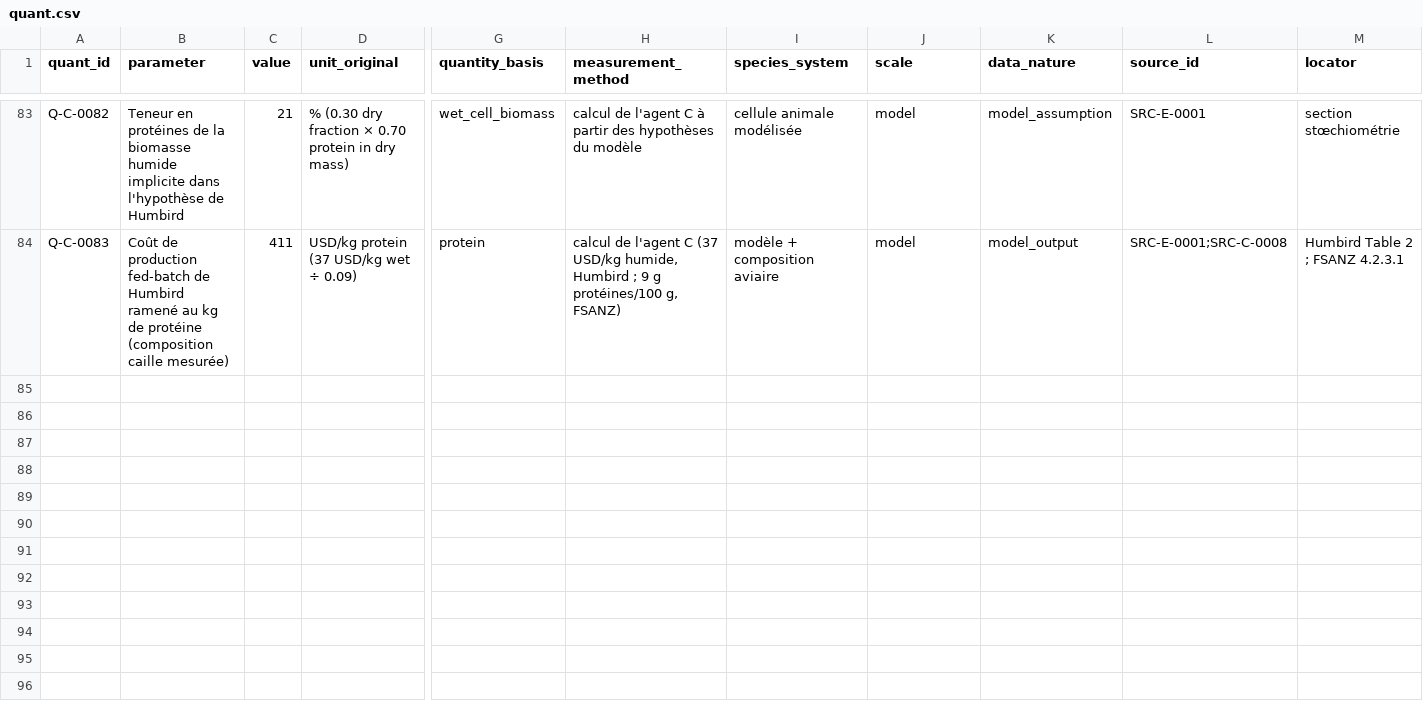
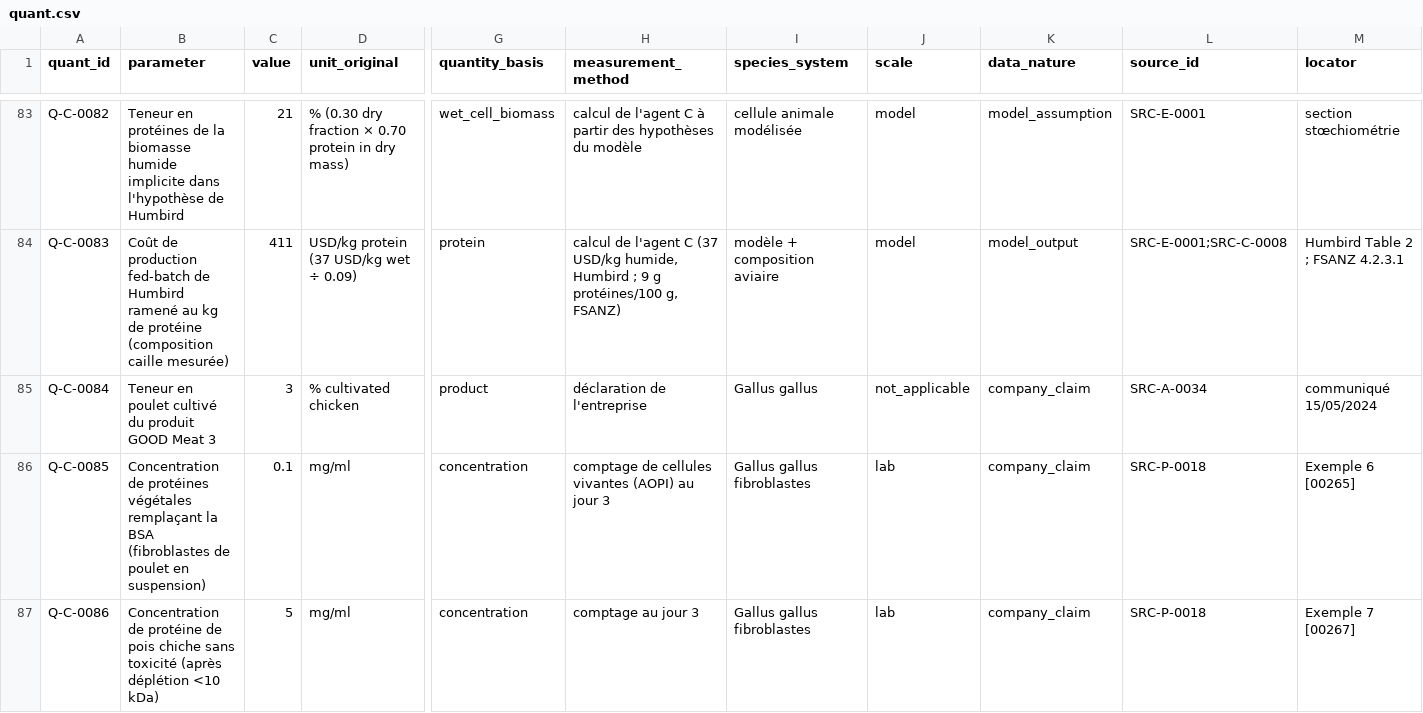
Before and after one commit to wil-pe/-, a CSV file: research/agents/C/quant.csv, drawn as a sheet; only a part is shown, gaps mark what is left out; rows hold the shown columns only; the diff names each change by its address in the sheet, - before the commit and + after, or states it on an @@ line.

```diff
--- a/research/agents/C/quant.csv
+++ b/research/agents/C/quant.csv
+row 85: Q-C-0084 | Teneur en poulet cultivé du produit GOOD Meat 3 | 3 | % cultivated chicken | product | déclaration de l'entreprise | Gallus gallus | not_applicable | company_claim | SRC-A-0034 | communiqué 15/05/2024
+row 86: Q-C-0085 | Concentration de protéines végétales remplaçant la BSA (fibroblastes de poulet en suspension) | 0.1 | mg/ml | concentration | comptage de cellules vivantes (AOPI) au jour 3 | Gallus gallus fibroblastes | lab | company_claim | SRC-P-0018 | Exemple 6 [00265]
+row 87: Q-C-0086 | Concentration de protéine de pois chiche sans toxicité (après déplétion <10 kDa) | 5 | mg/ml | concentration | comptage au jour 3 | Gallus gallus fibroblastes | lab | company_claim | SRC-P-0018 | Exemple 7 [00267]
```
Also changed, not shown: research/agents/C/evidence.csv, research/agents/C/sources.csv, 21 other files.
